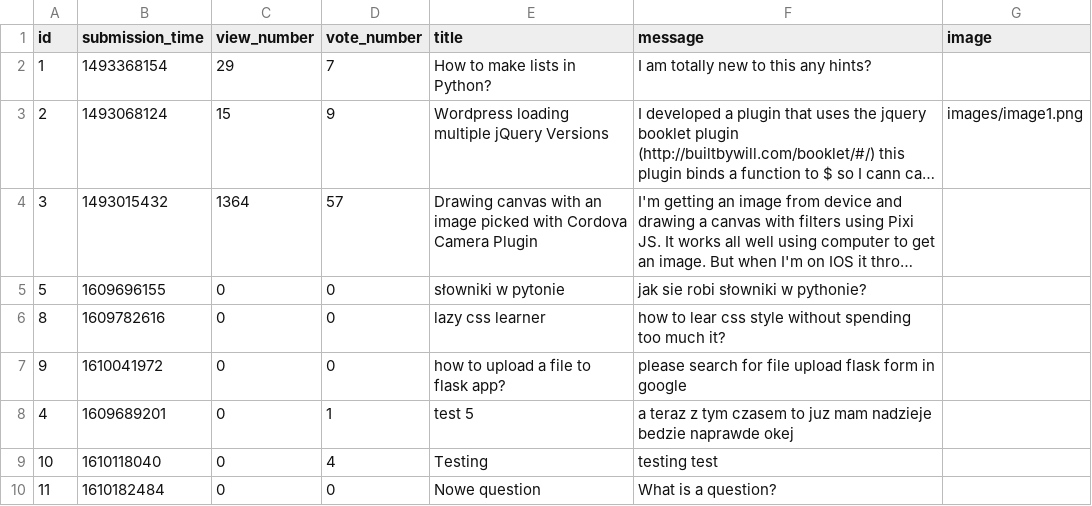
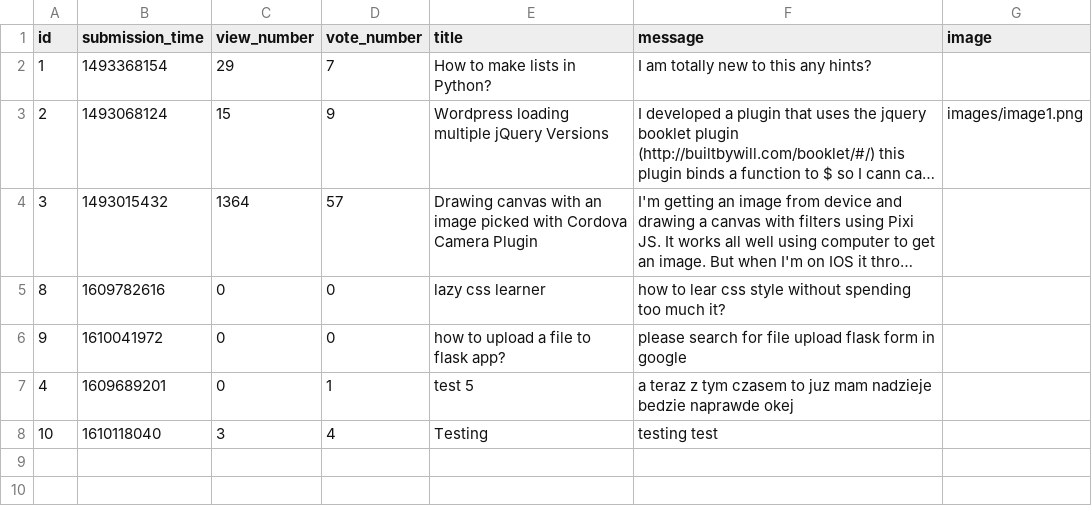
Before and after one commit to jzakrzewska/Ask_Mate_Codecool, a CSV file: sample_data/question.csv, drawn as a sheet; long unchanged cells end in …; removed rows and columns are numbered as before the commit, all else as after; the diff names each change by its address in the sheet, - before the commit and + after, or states it on an @@ line.

Commit message:
view_number ogarnięte

```diff
--- a/sample_data/question.csv
+++ b/sample_data/question.csv
-row 5: 5 | 1609696155 | 0 | 0 | słowniki w pytonie | jak sie robi słowniki w pythonie?
-C8 (view_number): 0
+C8 (view_number): 3
-row 10: 11 | 1610182484 | 0 | 0 | Nowe question | What is a question?
```
Also changed, not shown: sample_data/answer.csv, 6 other files.
